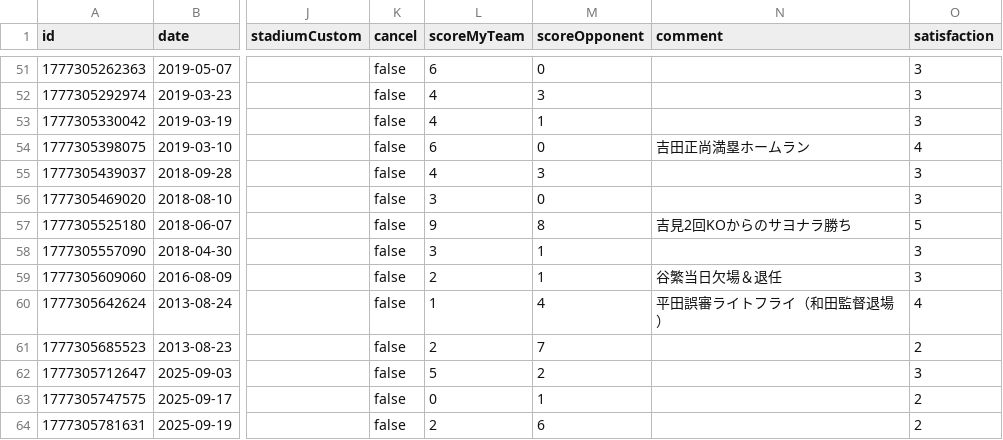
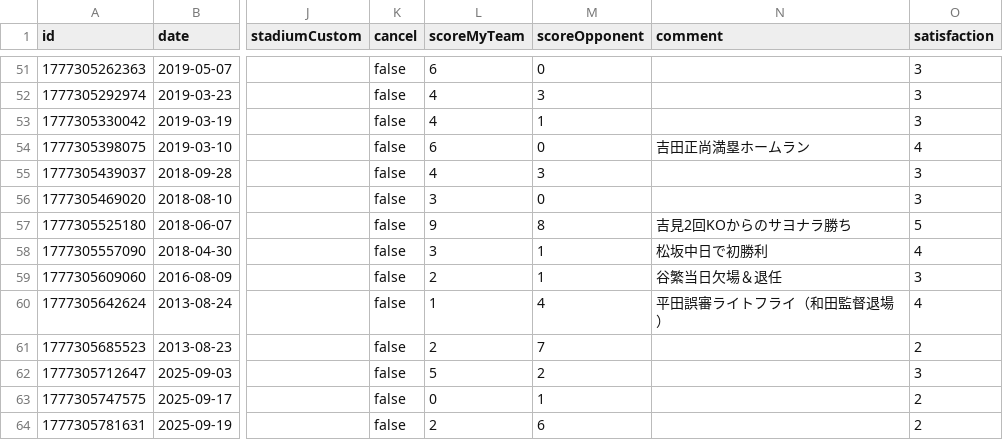
Before and after one commit to TakeshiAihara/baseball_record, a CSV file: data/data.csv, drawn as a sheet; only a part is shown, gaps mark what is left out; the diff names each change by its address in the sheet, - before the commit and + after, or states it on an @@ line.

Commit message:
[Baseball App] Update record

```diff
--- a/data/data.csv
+++ b/data/data.csv
-N58 (comment): (empty)
+N58 (comment): 松坂中日で初勝利
-O58 (satisfaction): 3
+O58 (satisfaction): 4
```
